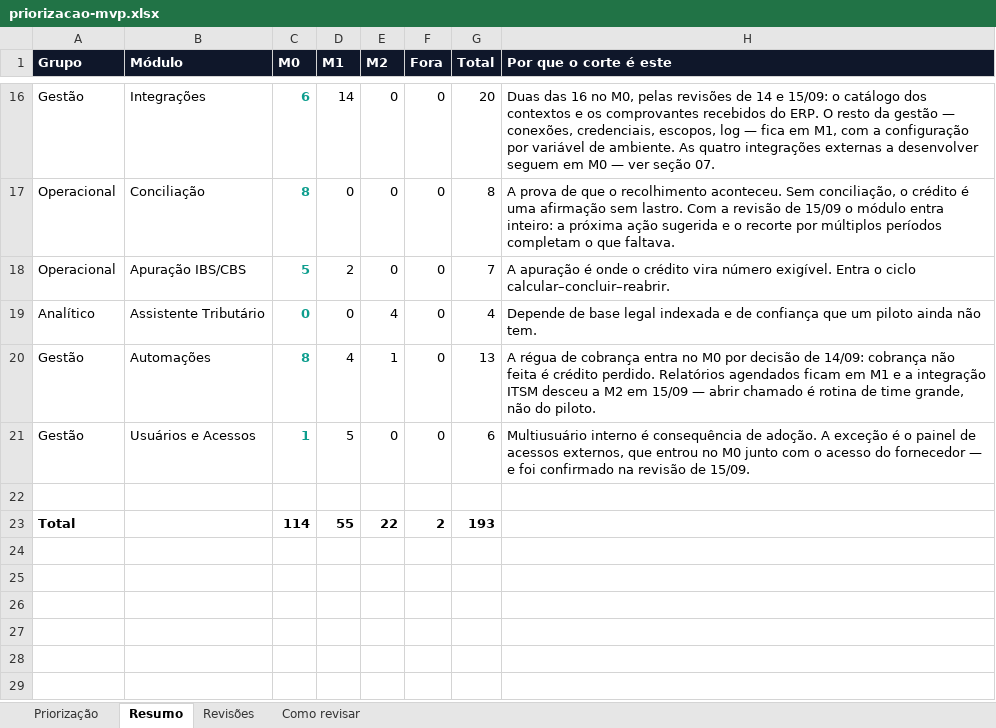
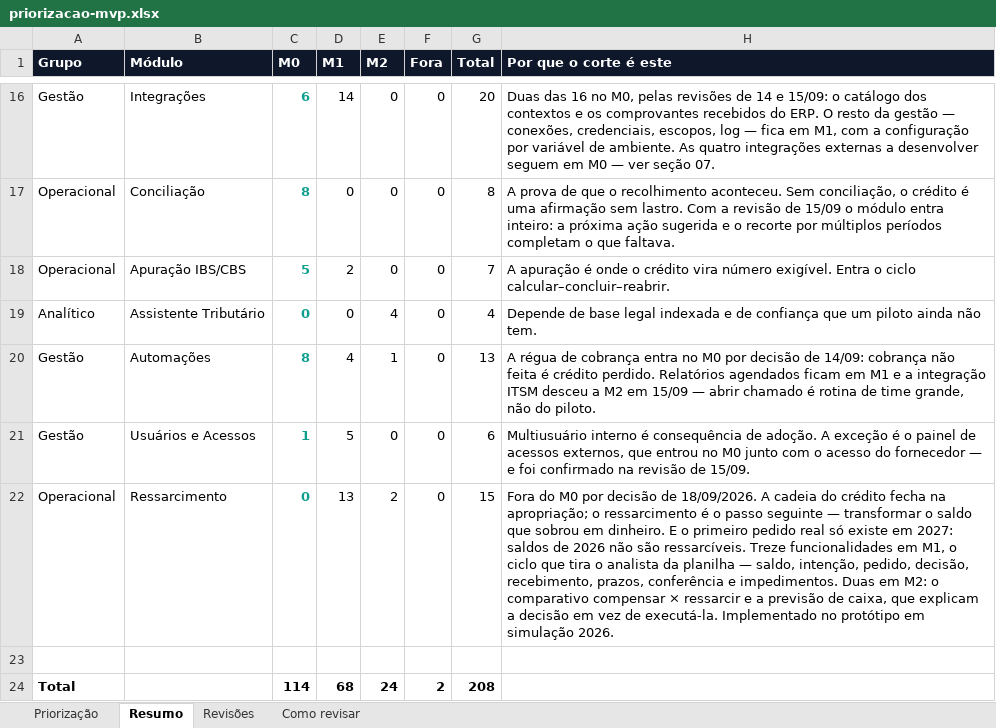
Before and after one commit to Inchausti/SplitHubDemo, an Excel workbook: docs/docs/priorizacao-mvp.xlsx, sheet Resumo, drawn as a sheet; only a part is shown, gaps mark what is left out; values as stored, in another font and other column widths than the file's, no borders; addresses are those after the commit; the diff names each change by its address in the sheet, - before the commit and + after, or states it on an @@ line.

```diff
--- a/docs/docs/priorizacao-mvp.xlsx (sheet Resumo)
+++ b/docs/docs/priorizacao-mvp.xlsx (sheet Resumo)
+row 22: Operacional | Ressarcimento | 0 | 13 | 2 | 0 | 15 | Fora do M0 por decisão de 18/09/2026. A cadeia do crédito fecha na apropriação; o ressarcimento é o passo seguinte — transformar o saldo que sobrou em dinheiro. E o primeiro pedido real só existe em 2027: saldos de 2026 não são ressarcíveis. Treze funcionalidades em M1, o ciclo que tira o analista da planilha — saldo, intenção, pedido, decisão, recebimento, prazos, conferência e impedimentos. Duas em M2: o comparativo compensar × ressarcir e a previsão de caixa, que explicam a decisão em vez de executá-la. Implementado no protótipo em simulação 2026.
-D24 (M1): 55
+D24 (M1): 68
-E24 (M2): 22
+E24 (M2): 24
-G24 (Total): 193
+G24 (Total): 208
```
Also changed, not shown: sheet Priorização, sheet Como revisar, src/docs/priorizacao-mvp.xlsx, 49 other files.
